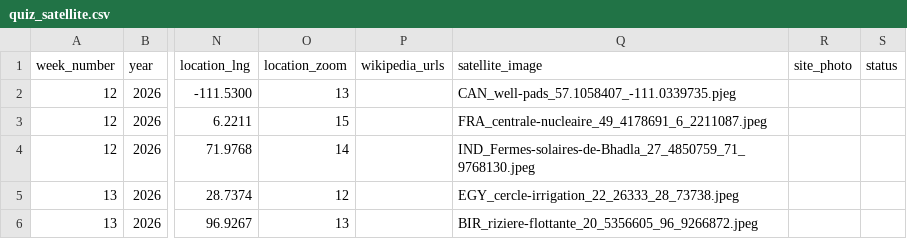
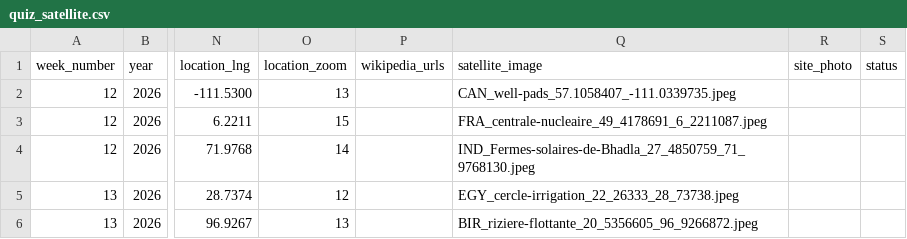
Before and after one commit to johnndunbar/-geoquizz-questions, a CSV file: quiz_satellite.csv, drawn as a sheet; only a part is shown, gaps mark what is left out; the diff names each change by its address in the sheet, - before the commit and + after, or states it on an @@ line.

Commit message:
Add files via upload

```diff
--- a/quiz_satellite.csv
+++ b/quiz_satellite.csv
-Q2 (satellite_image): CAN_well-pads_57.1058407_-111.0339735.pjeg
+Q2 (satellite_image): CAN_well-pads_57.1058407_-111.0339735.jpeg
```
